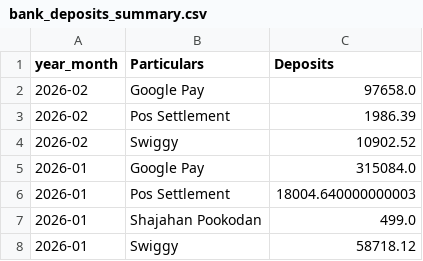
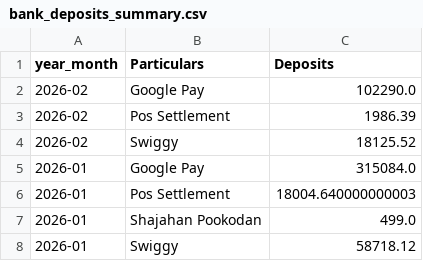
Before and after one commit to arjunotp/Dashboard, a CSV file: bank_deposits_summary.csv, drawn as a sheet; only a part is shown.

Commit message:
Upload CSV bank_deposits_summary.csv

```diff
--- a/bank_deposits_summary.csv
+++ b/bank_deposits_summary.csv
@@ -1,5 +1,5 @@
 year_month,Particulars,Deposits
-2026-02,Google Pay,97658.0
+2026-02,Google Pay,102290.0
 2026-02,Pos Settlement,1986.39
-2026-02,Swiggy,10902.52
+2026-02,Swiggy,18125.52
 2026-01,Google Pay,315084.0
```
